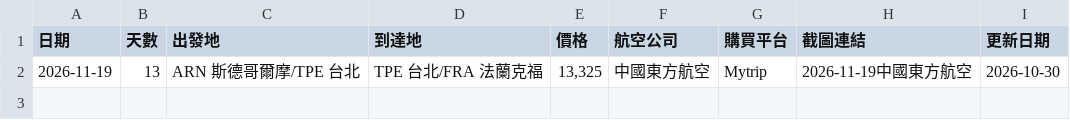
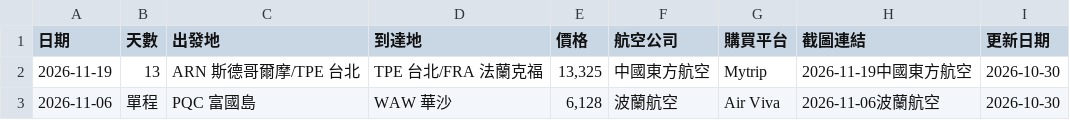
Before and after one commit to SAOJSM/FlightDealAsia, a CSV file: data/deals.csv, drawn as a sheet; the diff names each change by its address in the sheet, - before the commit and + after, or states it on an @@ line.

Commit message:
chore: update deals from Telegram Bot (2026-10-29 21:41:37)

```diff
--- a/data/deals.csv
+++ b/data/deals.csv
+row 3: 2026-11-06 | 單程 | PQC 富國島 | WAW 華沙 | 6,128 | 波蘭航空 | Air Viva | 2026-11-06波蘭航空 | 2026-10-30
```
Also changed, not shown: 2 other files.
